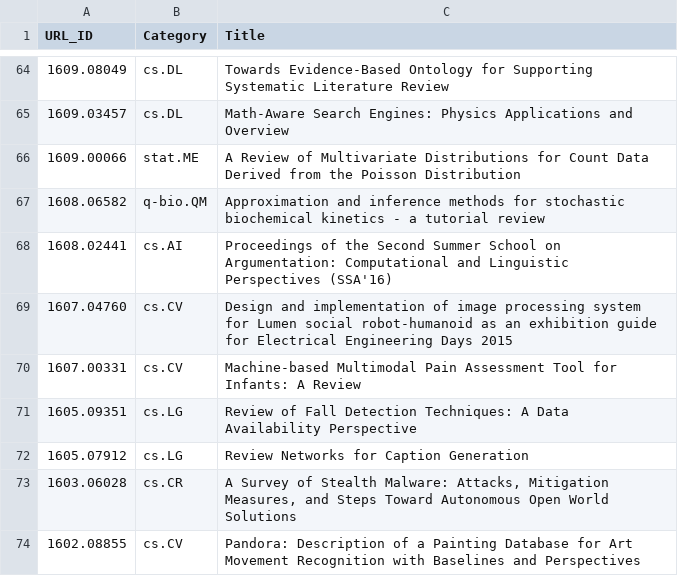
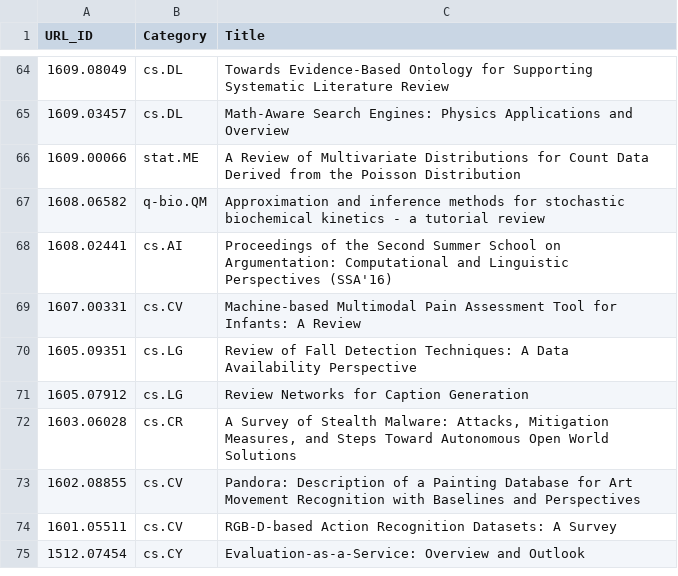
Before and after one commit to ml-feeds/arxiv-ml-reviews, a CSV file: arxivmlrev/_config/articles_blacklist.csv, drawn as a sheet; only a part is shown, gaps mark what is left out; the shorter side is filled out with more unchanged rows; the diff names each change by its address in the sheet, - before the commit and + after, or states it on an @@ line.

Commit message:
Write articles csv

```diff
--- a/arxivmlrev/_config/articles_blacklist.csv
+++ b/arxivmlrev/_config/articles_blacklist.csv
-row 69: 1607.04760 | cs.CV | Design and implementation of image processing system for Lumen social robot-humanoid as an exhibition guide for Electrical Engineering Days 2015
```
Also changed, not shown: 3 other files.
